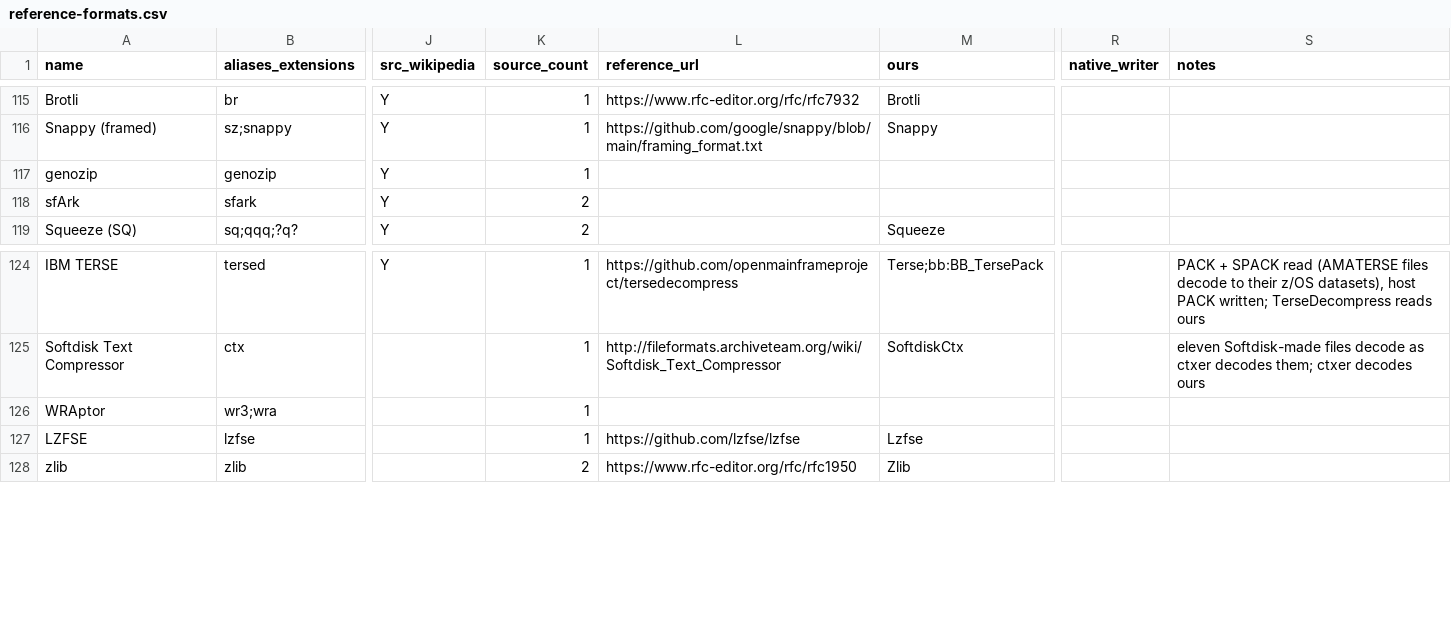
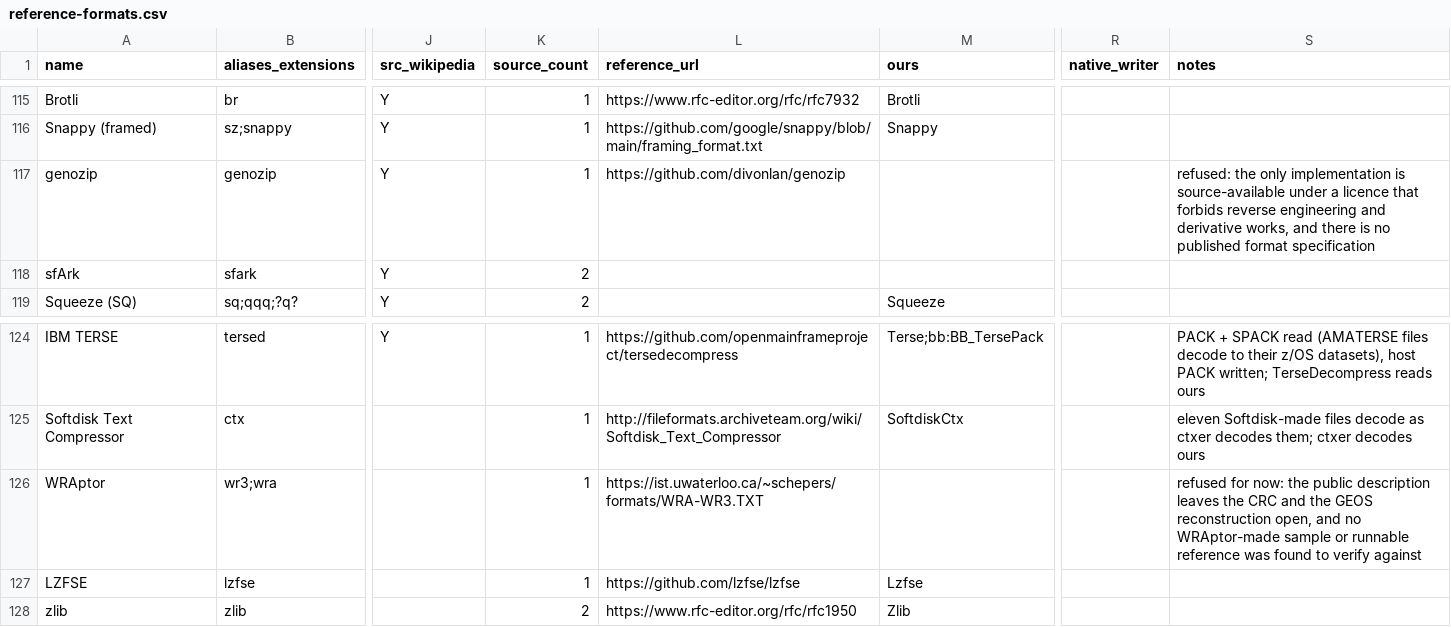
Before and after one commit to Hawkynt/CompressionWorkbench, a CSV file: docs/catalogue/reference-formats.csv, drawn as a sheet; only a part is shown, gaps mark what is left out; the diff names each change by its address in the sheet, - before the commit and + after, or states it on an @@ line.

Commit message:
* catalogue: genozip and WRAptor refusals explained
genozip: the only implementation is source-available under a licence that
forbids reverse engineering and derivative works; there is no published spec.
WRAptor: the public description (Schepers, WRA-WR3.TXT) leaves the CRC and the
GEOS reconstruction open, and no WRAptor-made sample or runnable reference
was found to verify a decoder against.

```diff
--- a/docs/catalogue/reference-formats.csv
+++ b/docs/catalogue/reference-formats.csv
-L117 (reference_url): (empty)
+L117 (reference_url): https://github.com/divonlan/genozip
-S117 (notes): (empty)
+S117 (notes): refused: the only implementation is source-available under a licence that forbids reverse engineering and derivative works, and there is no published format specification
-L126 (reference_url): (empty)
+L126 (reference_url): https://ist.uwaterloo.ca/~schepers/formats/WRA-WR3.TXT
-S126 (notes): (empty)
+S126 (notes): refused for now: the public description leaves the CRC and the GEOS reconstruction open, and no WRAptor-made sample or runnable reference was found to verify against
```
